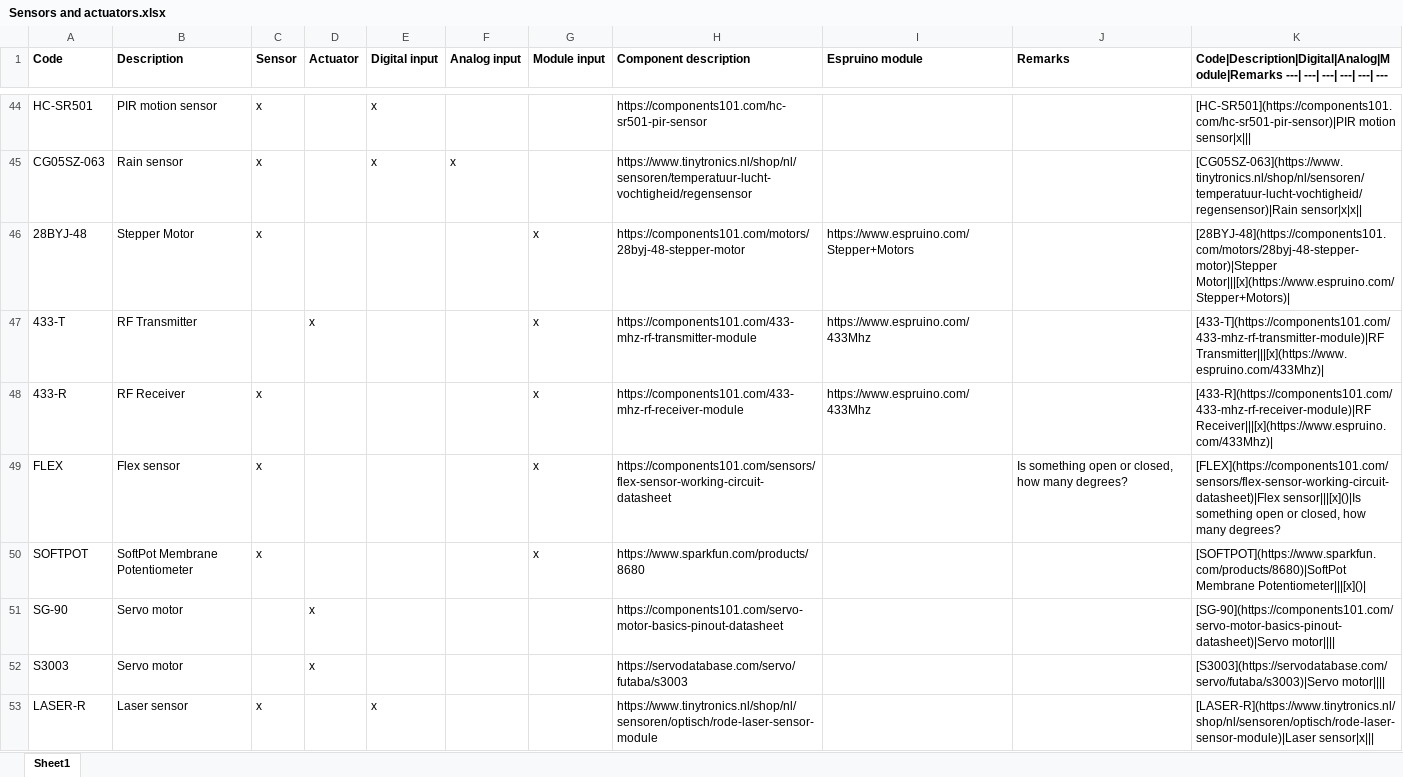
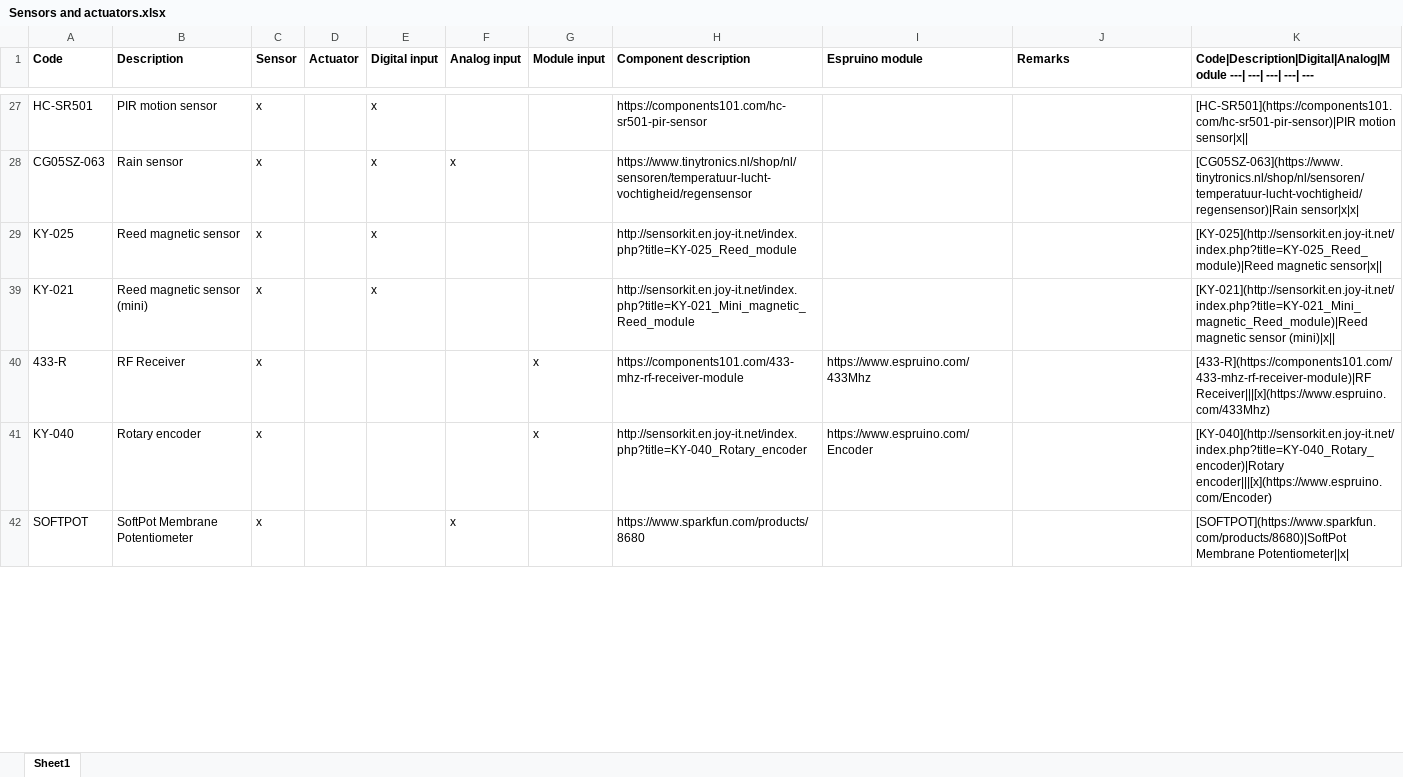
Before and after one commit to rovale/Innoexp4, an Excel workbook: docs/Sensors and actuators.xlsx, sheet Sheet1, drawn as a sheet; only a part is shown, gaps mark what is left out; values as stored, in another font and other column widths than the file's, no borders; removed rows and columns are numbered as before the commit, all else as after; the diff covers the shown part only; the diff names each change by its address in the sheet, - before the commit and + after, or states it on an @@ line.

Commit message:
Extracts the Sensors.md

```diff
--- a/docs/Sensors and actuators.xlsx (sheet Sheet1)
+++ b/docs/Sensors and actuators.xlsx (sheet Sheet1)
-K1: Code|Description|Digital|Analog|Module|Remarks ---| ---| ---|…
+K1: Code|Description|Digital|Analog|Module ---| ---|…
-K27: [HC-SR501](https://components101.com/hc-sr501-pir-sensor)|PIR motion sensor|x|||
+K27: [HC-SR501](https://components101.com/hc-sr501-pir-sensor)|PIR motion sensor|x||
-K28: [CG05SZ-063](https://www.tinytronics.nl/shop/nl/sensoren/temperatuur-lucht-vochtigheid/regensensor)|Rain sensor|x|x||
+K28: [CG05SZ-063](https://www.tinytronics.nl/shop/nl/sensoren/temperatuur-lucht-vochtigheid/regensensor)|Rain sensor|x|x|
-row 46: 28BYJ-48 | Stepper Motor | x |  |  |  | x | https://components101.com/motors/28byj-48-stepper-motor | https://www.espruino.com/Stepper+Motors |  | [28BYJ-48](https://components101.com/motors/28byj-48-stepper-motor)|Stepper Motor|||[x](https://www.espruino.com/Stepper+Motors)
@@ row 47 hidden: 433-T | RF Transmitter |  | x |  |  | x | https://components101.com/433-mhz-rf-transmitter-module | https://www.espruino.com/433Mhz |  | [433-T](https://components101.com/433-mhz-rf-transmitter-module)|RF Transmitter|||[x](https://www.espruino.com/433Mhz) @@
+row 29: KY-025 | Reed magnetic sensor | x |  | x |  |  | http://sensorkit.en.joy-it.net/index.php?title=KY-025_Reed_module |  |  | [KY-025](http://sensorkit.en.joy-it.net/index.php?title=KY-025_Reed_module)|Reed magnetic sensor|x
+row 39: KY-021 | Reed magnetic sensor (mini) | x |  | x |  |  | http://sensorkit.en.joy-it.net/index.php?title=KY-021_Mini_magnetic_Reed_module |  |  | [KY-021](http://sensorkit.en.joy-it.net/index.php?title=KY-021_Mini_magnetic_Reed_module)|Reed magnetic sensor (mini)|x
-K40: [433-R](https://components101.com/433-mhz-rf-receiver-module)|RF Receiver|||[x](https://www.espruino.com/433Mhz)|
+K40: [433-R](https://components101.com/433-mhz-rf-receiver-module)|RF Receiver|||[x](https://www.espruino.com/433Mhz)
-row 49: FLEX | Flex sensor | x |  |  |  | x | https://components101.com/sensors/flex-sensor-working-circuit-datasheet |  | Is something open or closed, how many degrees? | [FLEX](https://components101.com/sensors/flex-sensor-working-circuit-datasheet)|Flex sensor|||[x]()|Is something open or closed, how many degrees?
+row 41: KY-040 | Rotary encoder | x |  |  |  | x | http://sensorkit.en.joy-it.net/index.php?title=KY-040_Rotary_encoder | https://www.espruino.com/Encoder |  | [KY-040](http://sensorkit.en.joy-it.net/index.php?title=KY-040_Rotary_encoder)|Rotary encoder|||[x](https://www.espruino.com/Encoder)
-F42 (Analog input): (empty)
+F42 (Analog input): x
-G42 (Module input): x
+G42 (Module input): (empty)
-K42: [SOFTPOT](https://www.sparkfun.com/products/8680)|SoftPot Membrane Potentiometer|||[x]()|
+K42: [SOFTPOT](https://www.sparkfun.com/products/8680)|SoftPot Membrane Potentiometer||x|
@@ row 51 hidden: SG-90 | Servo motor |  | x |  |  |  | https://components101.com/servo-motor-basics-pinout-datasheet |  |  | [SG-90](https://components101.com/servo-motor-basics-pinout-datasheet)|Servo motor @@
@@ row 52 hidden: S3003 | Servo motor |  | x |  |  |  | https://servodatabase.com/servo/futaba/s3003 |  |  | [S3003](https://servodatabase.com/servo/futaba/s3003)|Servo motor @@
-row 53: LASER-R | Laser sensor | x |  | x |  |  | https://www.tinytronics.nl/shop/nl/sensoren/optisch/rode-laser-sensor-module |  |  | [LASER-R](https://www.tinytronics.nl/shop/nl/sensoren/optisch/rode-laser-sensor-module)|Laser sensor|x
```
Also changed, not shown: 21 added rows, 21 removed rows, 10 hidden or unhidden rows and 49 edited cells elsewhere in this sheet, hidden cells, 1 other file.
